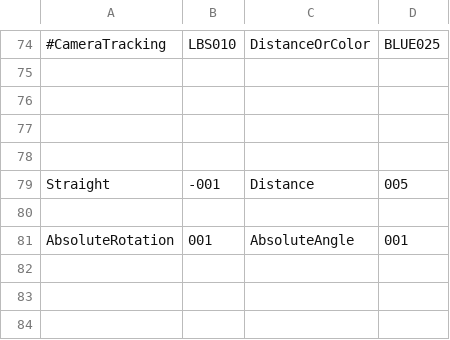
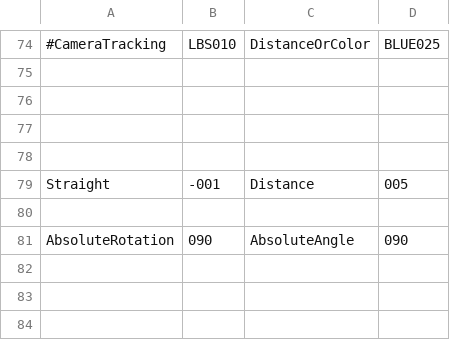
Before and after one commit to KatLab-MiyazakiUniv/etrobocon2026, a CSV file: datafiles/commands/Area/BlueBottleDeliveryLeft.csv, drawn as a sheet; only a part is shown, gaps mark what is left out.

```diff
--- a/datafiles/commands/Area/BlueBottleDeliveryLeft.csv
+++ b/datafiles/commands/Area/BlueBottleDeliveryLeft.csv
@@ -80,3 +80,3 @@ Straight,-001,Distance,005
 
-AbsoluteRotation,001,AbsoluteAngle,001
+AbsoluteRotation,090,AbsoluteAngle,090
 
```
Also changed, not shown: datafiles/commands/Area/RedBottleDeliveryLeft.csv, datafiles/commands/Area/YellowBottleDeliveryLeft.csv, 2 other files.
